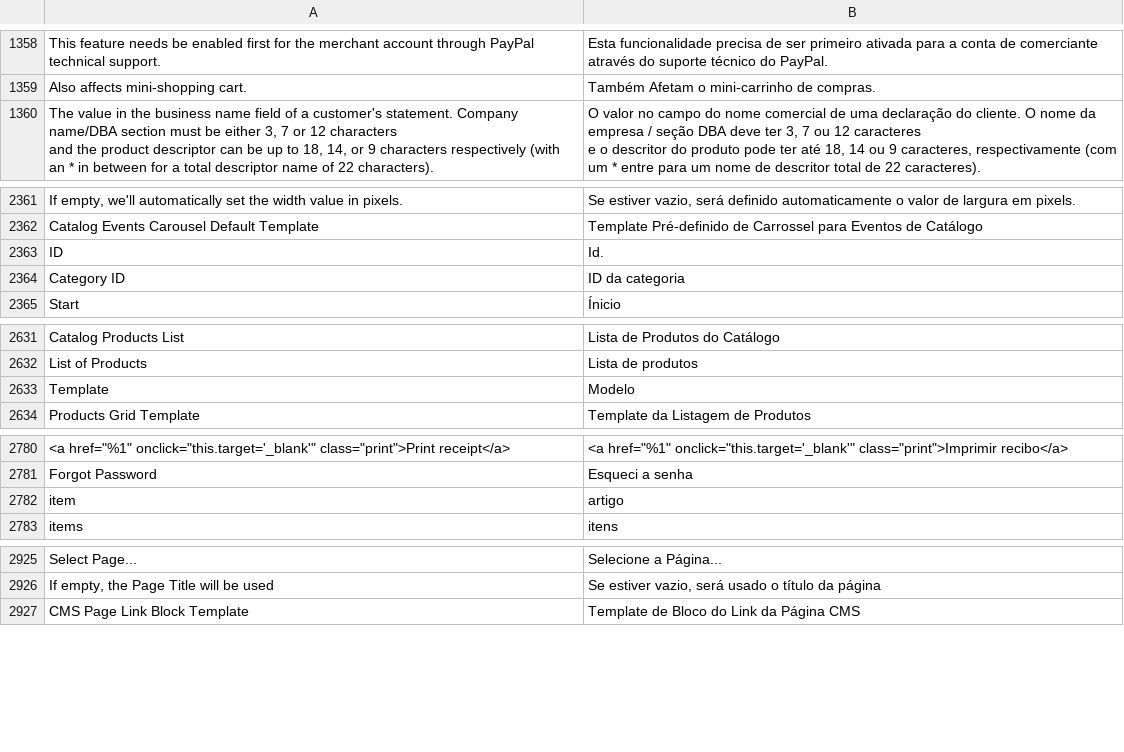
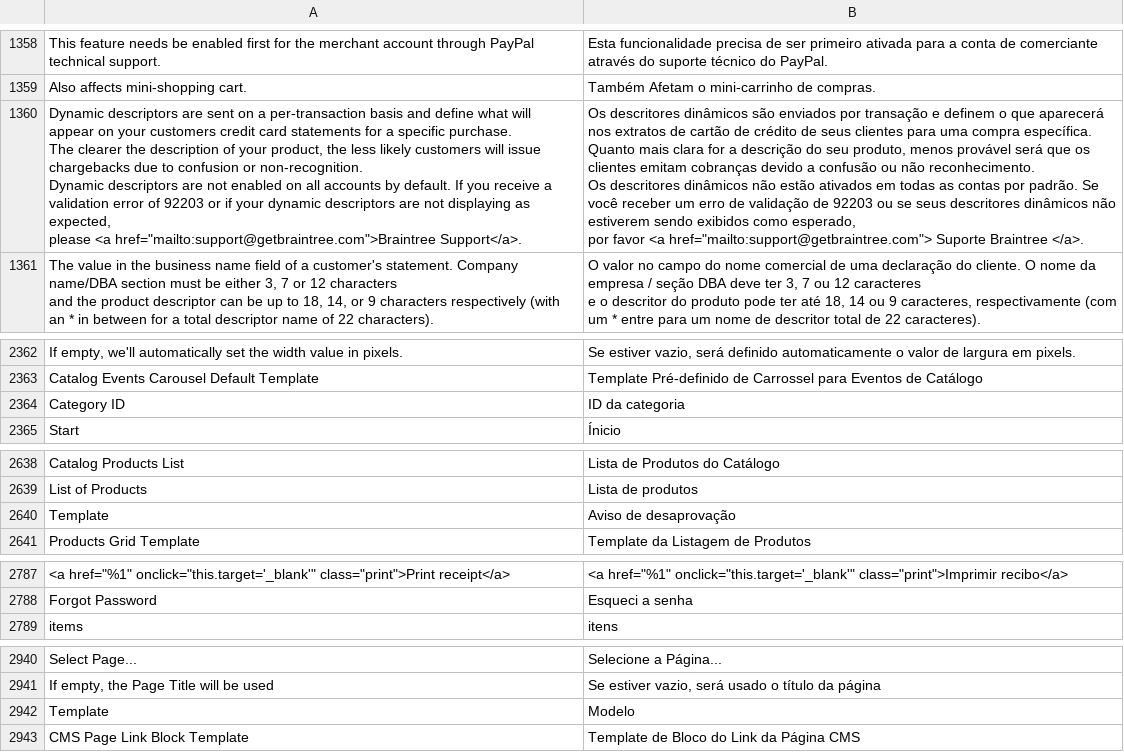
Before and after one commit to magento-l10n/language-pt_BR, a CSV file: pt_BR.csv, drawn as a sheet; only a part is shown, gaps mark what is left out; addresses are those after the commit; ↵ is a line break in a cell; the diff covers the shown part only; the diff names each change by its address in the sheet, - before the commit and + after, or states it on an @@ line.

```diff
--- a/pt_BR.csv
+++ b/pt_BR.csv
+row 1360: Dynamic descriptors are sent on a per-transaction basis and define what will appear on your customers credit card statements for a specific purchase. ↵ The clearer the description of your product, the less likely customers will issue chargebacks due to confusion or non-recognition. ↵ Dynamic descriptors are not enabled on all accounts by default. If you receive a validation error of 92203 or if your dynamic descriptors are not displaying as expected, ↵ please <a href="mailto:support@getbraintree.com">Braintree Support</a>. | Os descritores dinâmicos são enviados por transação e definem o que aparecerá nos extratos de cartão de crédito de seus clientes para uma compra específica. ↵ Quanto mais clara for a descrição do seu produto, menos provável será que os clientes emitam cobranças devido a confusão ou não reconhecimento. ↵ Os descritores dinâmicos não estão ativados em todas as contas por padrão. Se você receber um erro de validação de 92203 ou se seus descritores dinâmicos não estiverem sendo exibidos como esperado, ↵ por favor <a href="mailto:support@getbraintree.com"> Suporte Braintree </a>.
@@ row 2363 moved to row 2856: ID @@
-B2640: Modelo
+B2640: Aviso de desaprovação
@@ row 2782 moved to row 5851: item @@
+row 2942: Template | Modelo
```
Also changed, not shown: 15 added rows elsewhere in this file, 1 other file.
